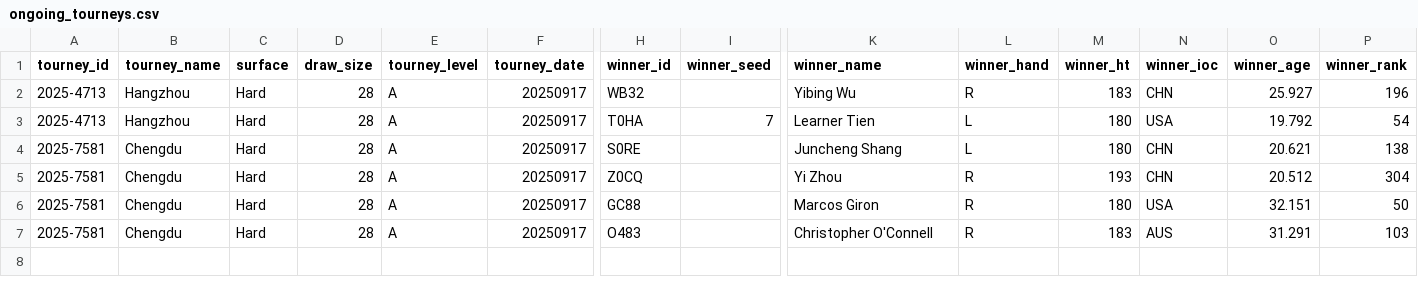
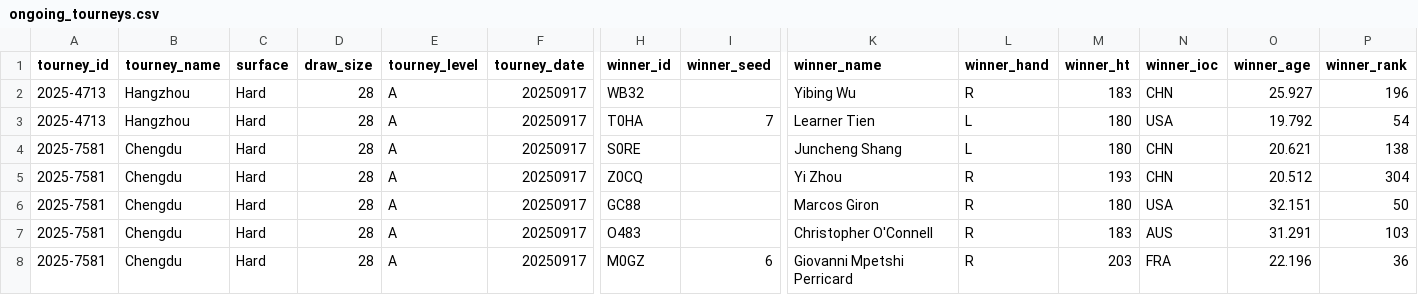
Before and after one commit to Tennismylife/TML-Database, a CSV file: ongoing_tourneys.csv, drawn as a sheet; only a part is shown, gaps mark what is left out; rows hold the shown columns only; the diff names each change by its address in the sheet, - before the commit and + after, or states it on an @@ line.

Commit message:
Update ongoing_tourneys.csv

```diff
--- a/ongoing_tourneys.csv
+++ b/ongoing_tourneys.csv
+row 8: 2025-7581 | Chengdu | Hard | 28 | A | 20250917 | M0GZ | 6 | Giovanni Mpetshi Perricard | R | 203 | FRA | 22.196 | 36
```
